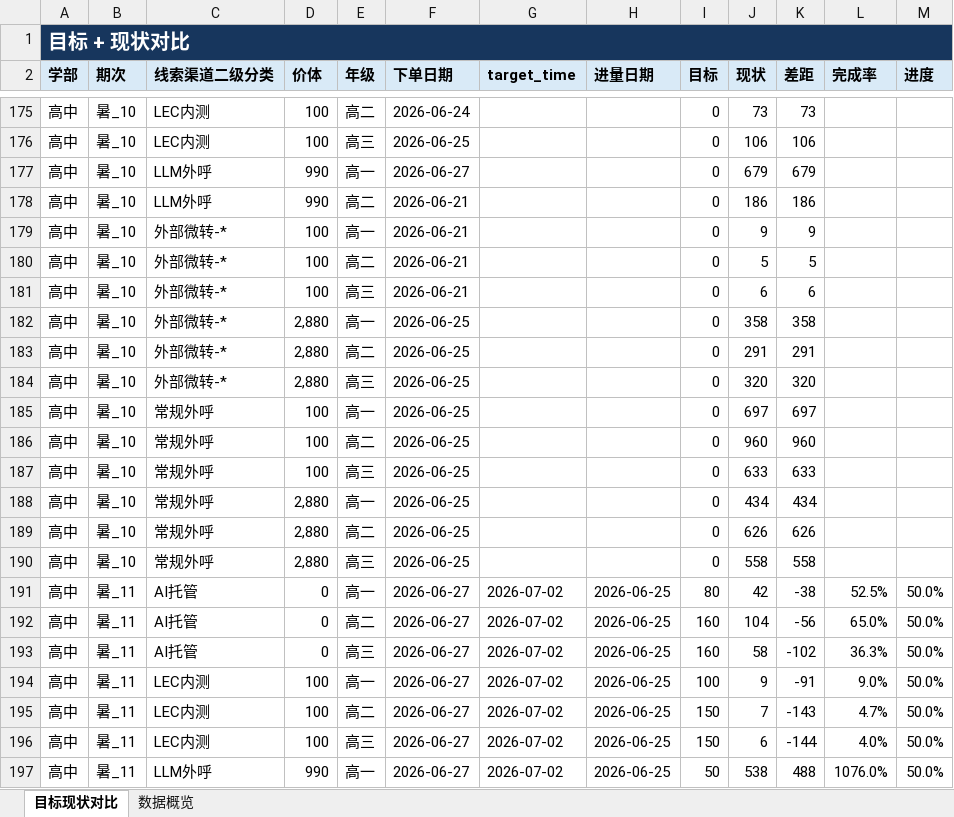
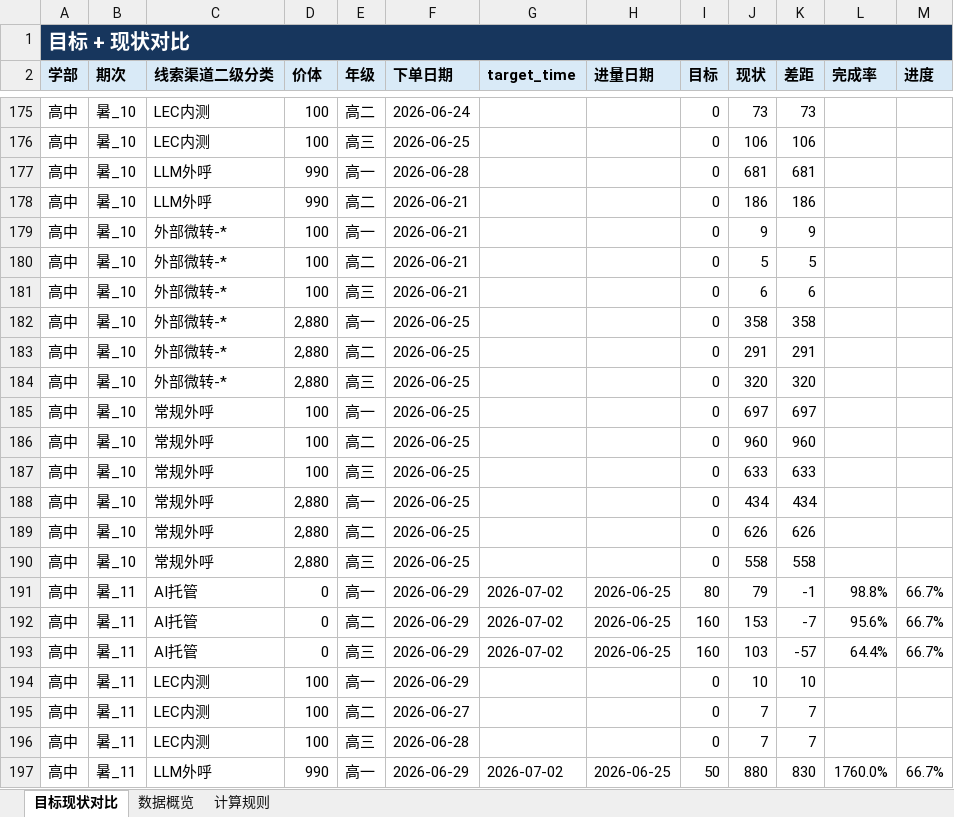
Before and after one commit to yxqhuqin222-star/rizhuizong, an Excel workbook: outputs/tongji_summary/tongji_summary_current.xlsx, sheet 目标现状对比, drawn as a sheet; only a part is shown, gaps mark what is left out; values as stored, in another font and other column widths than the file's, no borders; the diff covers the shown part only; the diff names each change by its address in the sheet, - before the commit and + after, or states it on an @@ line.

```diff
--- a/outputs/tongji_summary/tongji_summary_current.xlsx (sheet 目标现状对比)
+++ b/outputs/tongji_summary/tongji_summary_current.xlsx (sheet 目标现状对比)
+sheet tab: 计算规则
-F177 (下单日期): 2026-06-27
+F177 (下单日期): 2026-06-28
-J177 (现状): 679
+J177 (现状): 681
-K177 (差距): 679
+K177 (差距): 681
-F191:F194 (下单日期): 2026-06-27
+F191:F194 (下单日期): 2026-06-29
-J191 (现状): 42
+J191 (现状): 79
-K191 (差距): -38
+K191 (差距): -1
-L191 (完成率): 52.5%
+L191 (完成率): 98.8%
-M191:M193 (进度): 50.0%
+M191:M193 (进度): 66.7%
-J192 (现状): 104
+J192 (现状): 153
-K192 (差距): -56
+K192 (差距): -7
-L192 (完成率): 65.0%
+L192 (完成率): 95.6%
-J193 (现状): 58
+J193 (现状): 103
-K193 (差距): -102
+K193 (差距): -57
-L193 (完成率): 36.3%
+L193 (完成率): 64.4%
-G194:G196 (target_time): 2026-07-02
+G194:G196 (target_time): (empty)
-H194:H196 (进量日期): 2026-06-25
+H194:H196 (进量日期): (empty)
-I194 (目标): 100
+I194 (目标): 0
-J194 (现状): 9
+J194 (现状): 10
-K194 (差距): -91
+K194 (差距): 10
-L194 (完成率): 9.0%
+L194 (完成率): (empty)
-M194:M196 (进度): 50.0%
+M194:M196 (进度): (empty)
-I195:I196 (目标): 150
+I195:I196 (目标): 0
-K195 (差距): -143
+K195 (差距): 7
-L195 (完成率): 4.7%
+L195 (完成率): (empty)
-F196 (下单日期): 2026-06-27
+F196 (下单日期): 2026-06-28
-J196 (现状): 6
+J196 (现状): 7
-K196 (差距): -144
+K196 (差距): 7
-L196 (完成率): 4.0%
+L196 (完成率): (empty)
-F197 (下单日期): 2026-06-27
+F197 (下单日期): 2026-06-29
-J197 (现状): 538
+J197 (现状): 880
-K197 (差距): 488
+K197 (差距): 830
-L197 (完成率): 1076.0%
+L197 (完成率): 1760.0%
-M197 (进度): 50.0%
+M197 (进度): 66.7%
```
Also changed, not shown: 4 added rows, 3 removed rows and 328 edited cells elsewhere in this sheet, sheet 数据概览, 7 other files.
